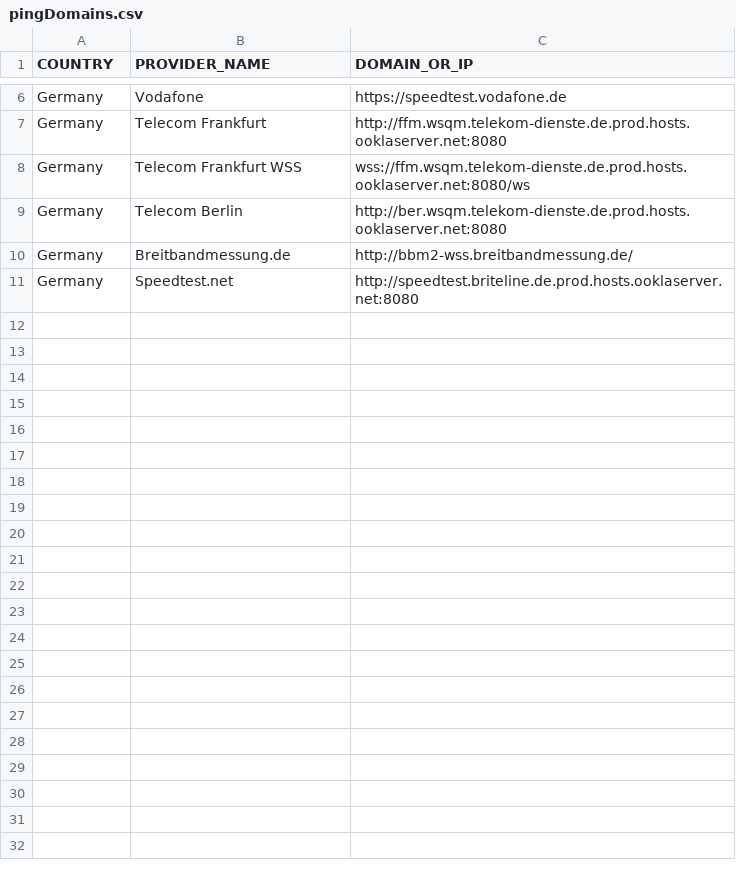
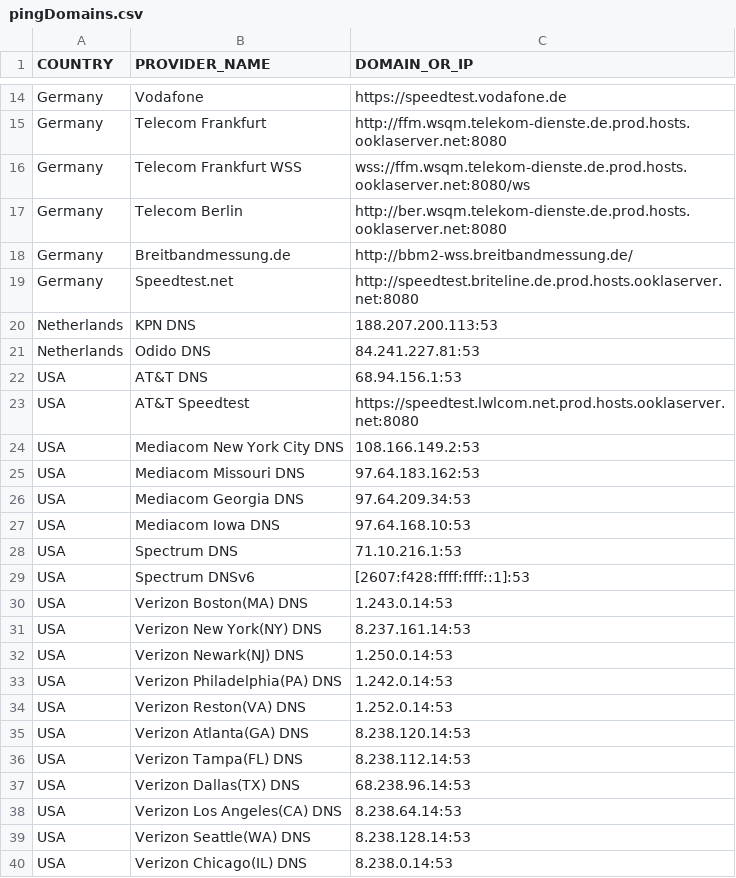
Before and after one commit to TeaTiMe08/SimpleInternetMonitor, a CSV file: src/main/resources/pingDomains.csv, drawn as a sheet; only a part is shown, gaps mark what is left out; the diff covers the shown part only; the diff names each change by its address in the sheet, - before the commit and + after, or states it on an @@ line.

```diff
--- a/src/main/resources/pingDomains.csv
+++ b/src/main/resources/pingDomains.csv
+row 20: Netherlands | KPN DNS | 188.207.200.113:53
+row 21: Netherlands | Odido DNS | 84.241.227.81:53
+row 22: USA | AT&T DNS | 68.94.156.1:53
+row 23: USA | AT&T Speedtest | https://speedtest.lwlcom.net.prod.hosts.ooklaserver.net:8080
+row 24: USA | Mediacom New York City DNS | 108.166.149.2:53
+row 25: USA | Mediacom Missouri DNS | 97.64.183.162:53
+row 26: USA | Mediacom Georgia DNS | 97.64.209.34:53
+row 27: USA | Mediacom Iowa DNS | 97.64.168.10:53
+row 28: USA | Spectrum DNS | 71.10.216.1:53
+row 29: USA | Spectrum DNSv6 | [2607:f428:ffff:ffff::1]:53
+row 30: USA | Verizon Boston(MA) DNS | 1.243.0.14:53
+row 31: USA | Verizon New York(NY) DNS | 8.237.161.14:53
+row 32: USA | Verizon Newark(NJ) DNS | 1.250.0.14:53
+row 33: USA | Verizon Philadelphia(PA) DNS | 1.242.0.14:53
+row 34: USA | Verizon Reston(VA) DNS | 1.252.0.14:53
+row 35: USA | Verizon Atlanta(GA) DNS | 8.238.120.14:53
+row 36: USA | Verizon Tampa(FL) DNS | 8.238.112.14:53
+row 37: USA | Verizon Dallas(TX) DNS | 68.238.96.14:53
+row 38: USA | Verizon Los Angeles(CA) DNS | 8.238.64.14:53
+row 39: USA | Verizon Seattle(WA) DNS | 8.238.128.14:53
+row 40: USA | Verizon Chicago(IL) DNS | 8.238.0.14:53
```
Also changed, not shown: 8 added rows and 3 edited cells elsewhere in this file, 1 other file.
